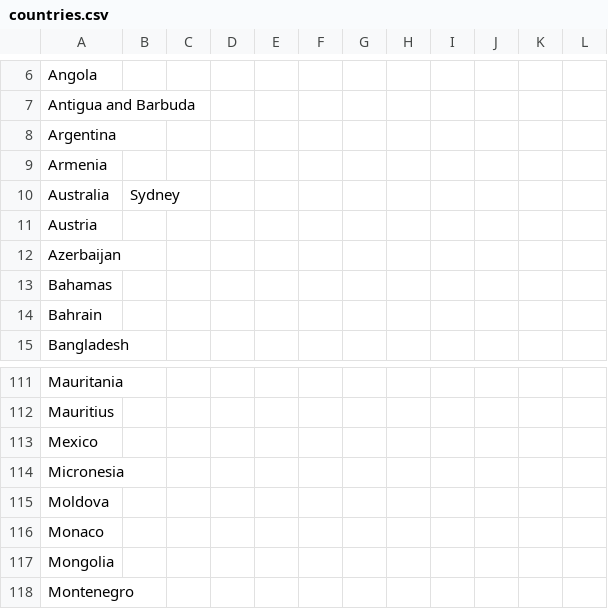
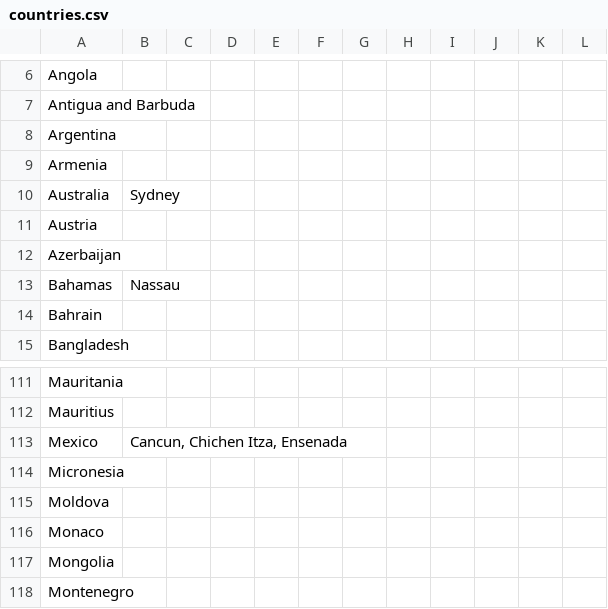
Before and after one commit to arjunramani3/arjunramani3, a CSV file: countries.csv, drawn as a sheet; only a part is shown, gaps mark what is left out.

Commit message:
new countries

```diff
--- a/countries.csv
+++ b/countries.csv
@@ -12,3 +12,3 @@ Austria,,,,,,,,,,,
 Azerbaijan,,,,,,,,,,,
-Bahamas,,,,,,,,,,,
+Bahamas,Nassau,,,,,,,,,,
 Bahrain,,,,,,,,,,,
@@ -112,3 +112,3 @@ Mauritania,,,,,,,,,,,
 Mauritius,,,,,,,,,,,
-Mexico,,,,,,,,,,,
+Mexico,"Cancun, Chichen Itza, Ensenada",,,,,,,,,,
 Micronesia,,,,,,,,,,,
```
Also changed, not shown: 7 other files.
